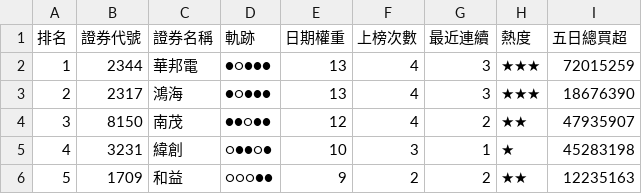
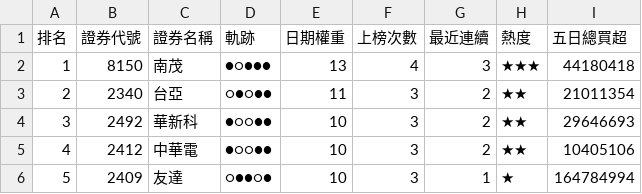
Before and after one commit to SongChiChuang/tw-stock-flow, a CSV file: reports/streak/foreign_streak_top30.csv, drawn as a sheet; only a part is shown; the diff covers the shown part only.

```diff
--- a/reports/streak/foreign_streak_top30.csv
+++ b/reports/streak/foreign_streak_top30.csv
@@ -1,6 +1,6 @@
 排名,證券代號,證券名稱,軌跡,日期權重,上榜次數,最近連續,熱度,五日總買超
-1,2344,華邦電,●○●●●,13,4,3,★★★,72015259
-2,2317,鴻海,●○●●●,13,4,3,★★★,18676390
-3,8150,南茂,●●○●●,12,4,2,★★,47935907
-4,3231,緯創,○●●○●,10,3,1,★,45283198
-5,1709,和益,○○○●●,9,2,2,★★,12235163
+1,8150,南茂,●○●●●,13,4,3,★★★,44180418
+2,2340,台亞,○●○●●,11,3,2,★★,21011354
+3,2492,華新科,●○○●●,10,3,2,★★,29646693
+4,2412,中華電,●○○●●,10,3,2,★★,10405106
+5,2409,友達,○●●○●,10,3,1,★,164784994
```
Also changed, not shown: 152 edited cells elsewhere in this file, reports/accumulation/foreign_accumulation_top30.csv, 7 other files.
